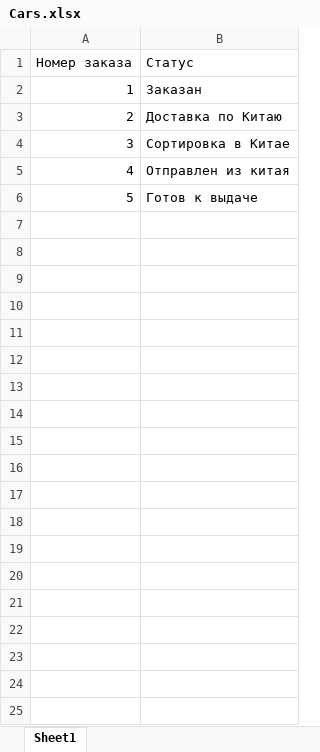
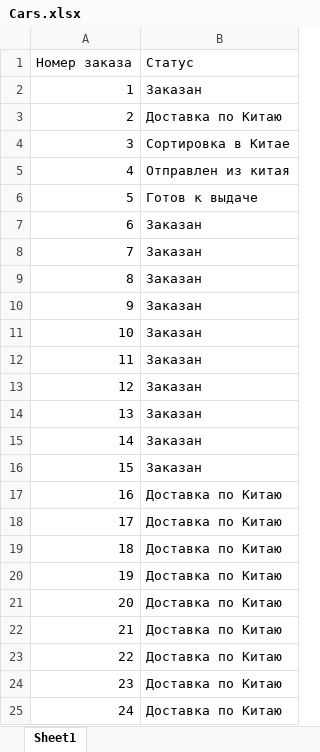
Before and after one commit to VindiVi/RMB_bot, an Excel workbook: Cars.xlsx, sheet Sheet1, drawn as a sheet; values as stored, in another font and other column widths than the file's, no borders; the diff names each change by its address in the sheet, - before the commit and + after, or states it on an @@ line.

```diff
--- a/Cars.xlsx (sheet Sheet1)
+++ b/Cars.xlsx (sheet Sheet1)
+row 7: 6 | Заказан
+row 8: 7 | Заказан
+row 9: 8 | Заказан
+row 10: 9 | Заказан
+row 11: 10 | Заказан
+row 12: 11 | Заказан
+row 13: 12 | Заказан
+row 14: 13 | Заказан
+row 15: 14 | Заказан
+row 16: 15 | Заказан
+row 17: 16 | Доставка по Китаю
+row 18: 17 | Доставка по Китаю
+row 19: 18 | Доставка по Китаю
+row 20: 19 | Доставка по Китаю
+row 21: 20 | Доставка по Китаю
+row 22: 21 | Доставка по Китаю
+row 23: 22 | Доставка по Китаю
+row 24: 23 | Доставка по Китаю
+row 25: 24 | Доставка по Китаю
```
Also changed, not shown: 2 other files.
